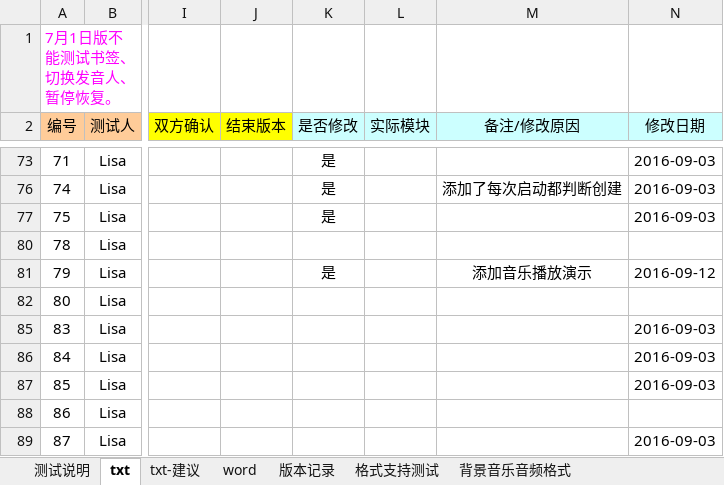
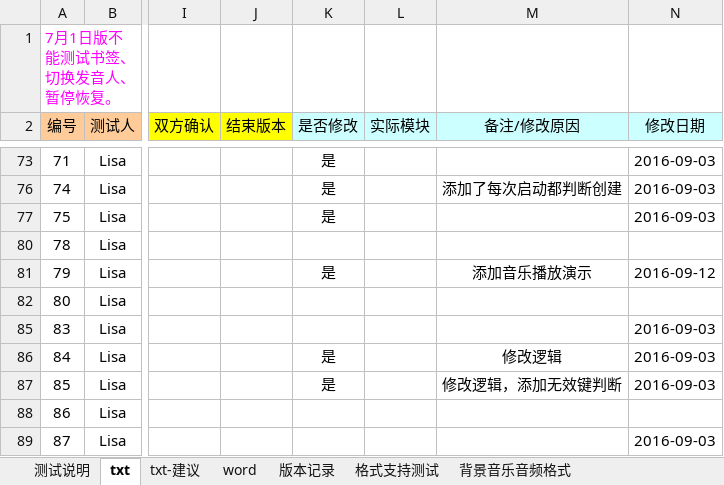
Before and after one commit to weizhiping/ebook, an Excel workbook: 测试单-电子书_txt-word_160917.xlsx, sheet txt, drawn as a sheet; only a part is shown, gaps mark what is left out; values as stored, in another font and other column widths than the file's, no borders; conditional formats not drawn; the diff names each change by its address in the sheet, - before the commit and + after, or states it on an @@ line.

```diff
--- a/测试单-电子书_txt-word_160917.xlsx (sheet txt)
+++ b/测试单-电子书_txt-word_160917.xlsx (sheet txt)
-K86:K87 (是否修改): (empty)
+K86:K87 (是否修改): 是
-M86 (备注/修改原因): (empty)
+M86 (备注/修改原因): 修改逻辑
-M87 (备注/修改原因): (empty)
+M87 (备注/修改原因): 修改逻辑，添加无效键判断
```
Also changed, not shown: 2 other files.
